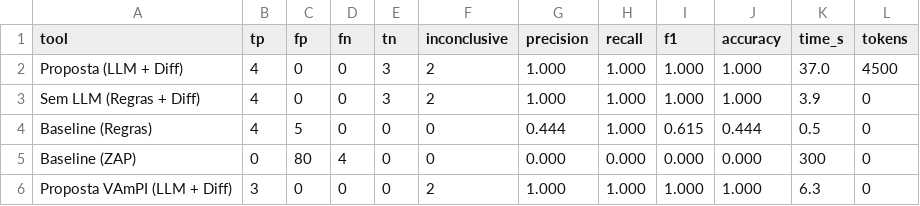
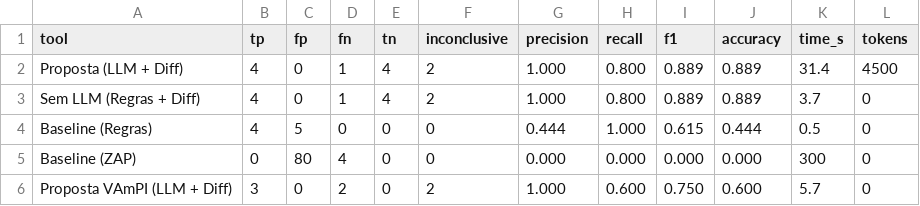
Before and after one commit to Okamael/tcc_bola_fatec, a CSV file: results.csv, drawn as a sheet.

Commit message:
docs+results: atualiza métricas para valores reais vs gabarito
- results.csv e CSVs individuais com as métricas corrigidas
- RESULTADOS.md: seção de metodologia de cálculo, coluna Classe
  (TP/FP/FN/TN) por endpoint, achados ajustados (recall 80%/60%)
- HOWTO/DEVLOG: números e saídas esperadas atualizados; documenta
  a correção do cálculo de métricas
- Gráficos regenerados refletindo a variação real entre métricas

```diff
--- a/results.csv
+++ b/results.csv
@@ -1,6 +1,6 @@
 tool,tp,fp,fn,tn,inconclusive,precision,recall,f1,accuracy,time_s,tokens
-Proposta (LLM + Diff),4,0,0,3,2,1.000,1.000,1.000,1.000,37.0,4500
-Sem LLM (Regras + Diff),4,0,0,3,2,1.000,1.000,1.000,1.000,3.9,0
+Proposta (LLM + Diff),4,0,1,4,2,1.000,0.800,0.889,0.889,31.4,4500
+Sem LLM (Regras + Diff),4,0,1,4,2,1.000,0.800,0.889,0.889,3.7,0
 Baseline (Regras),4,5,0,0,0,0.444,1.000,0.615,0.444,0.5,0
 Baseline (ZAP),0,80,4,0,0,0.000,0.000,0.000,0.000,300,0
-Proposta VAmPI (LLM + Diff),3,0,0,0,2,1.000,1.000,1.000,1.000,6.3,0
+Proposta VAmPI (LLM + Diff),3,0,2,0,2,1.000,0.600,0.750,0.600,5.7,0
```
Also changed, not shown: 14 other files.
